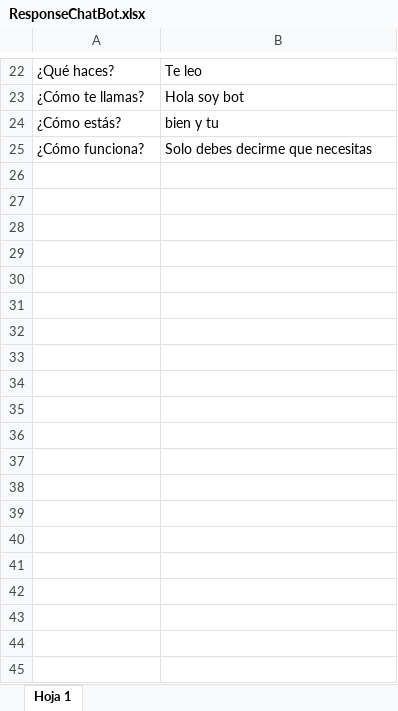
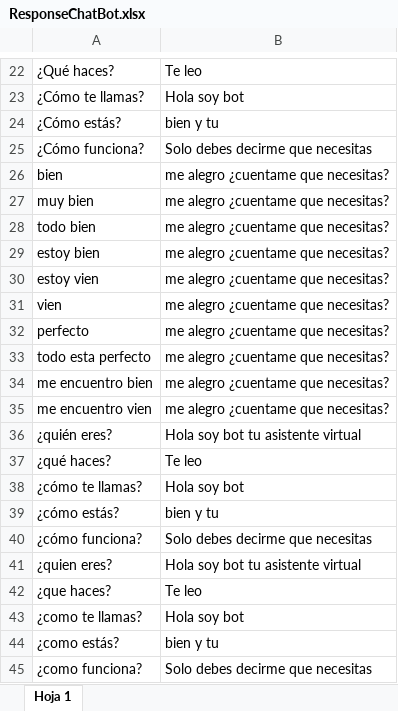
Before and after one commit to EsneiderLoaiza/ChatBot, an Excel workbook: ResponseChatBot.xlsx, sheet Hoja 1, drawn as a sheet; only a part is shown, gaps mark what is left out; values as stored, in another font and other column widths than the file's, no borders; charts and pictures not drawn; the diff covers the shown part only; the diff names each change by its address in the sheet, - before the commit and + after, or states it on an @@ line.

Commit message:
feat: Nuevo dataset y estilos

```diff
--- a/ResponseChatBot.xlsx (sheet Hoja 1)
+++ b/ResponseChatBot.xlsx (sheet Hoja 1)
+row 26: bien | me alegro ¿cuentame que necesitas?
+row 27: muy bien | me alegro ¿cuentame que necesitas?
+row 28: todo bien | me alegro ¿cuentame que necesitas?
+row 29: estoy bien | me alegro ¿cuentame que necesitas?
+row 30: estoy vien | me alegro ¿cuentame que necesitas?
+row 31: vien | me alegro ¿cuentame que necesitas?
+row 32: perfecto | me alegro ¿cuentame que necesitas?
+row 33: todo esta perfecto | me alegro ¿cuentame que necesitas?
+row 34: me encuentro bien | me alegro ¿cuentame que necesitas?
+row 35: me encuentro vien | me alegro ¿cuentame que necesitas?
+row 36: ¿quién eres? | Hola soy bot tu asistente virtual
+row 37: ¿qué haces? | Te leo
+row 38: ¿cómo te llamas? | Hola soy bot
+row 39: ¿cómo estás? | bien y tu
+row 40: ¿cómo funciona? | Solo debes decirme que necesitas
+row 41: ¿quien eres? | Hola soy bot tu asistente virtual
+row 42: ¿que haces? | Te leo
+row 43: ¿como te llamas? | Hola soy bot
+row 44: ¿como estás? | bien y tu
+row 45: ¿como funciona? | Solo debes decirme que necesitas
```
Also changed, not shown: 164 added rows elsewhere in this sheet, 7 other files.
